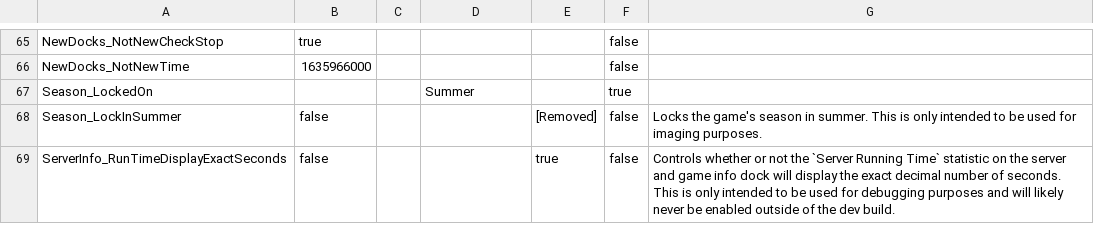
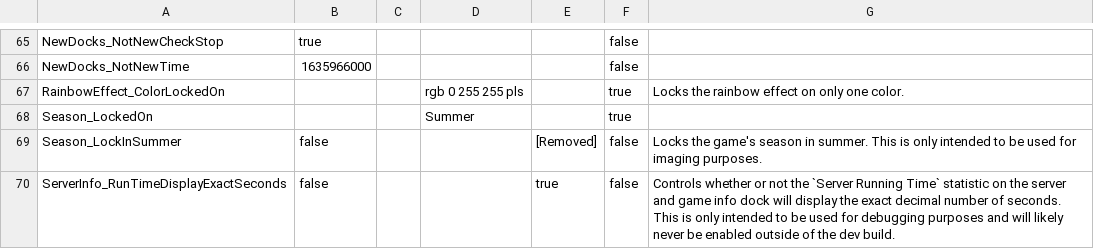
Before and after one commit to BOBDevStudio/RBAP-Flags, a CSV file: FlagsInfo.csv, drawn as a sheet; only a part is shown, gaps mark what is left out; the diff names each change by its address in the sheet, - before the commit and + after, or states it on an @@ line.

Commit message:
Added flag: RainbowEffect_ColorLockedOn

```diff
--- a/FlagsInfo.csv
+++ b/FlagsInfo.csv
+row 67: RainbowEffect_ColorLockedOn |  |  | rgb 0 255 255 pls |  | true | Locks the rainbow effect on only one color.
```
Also changed, not shown: 4 other files.
